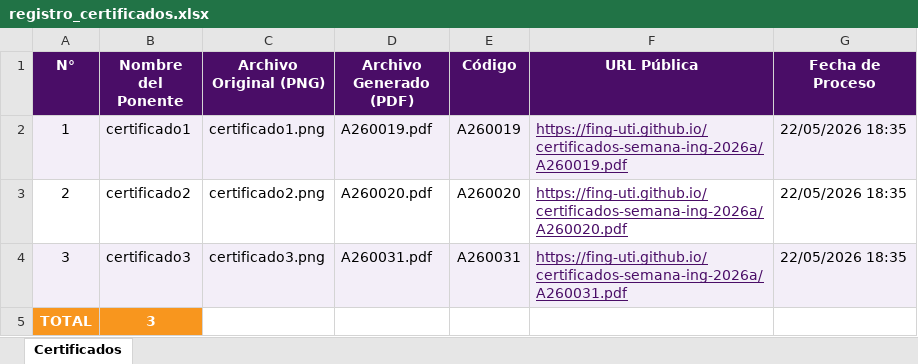
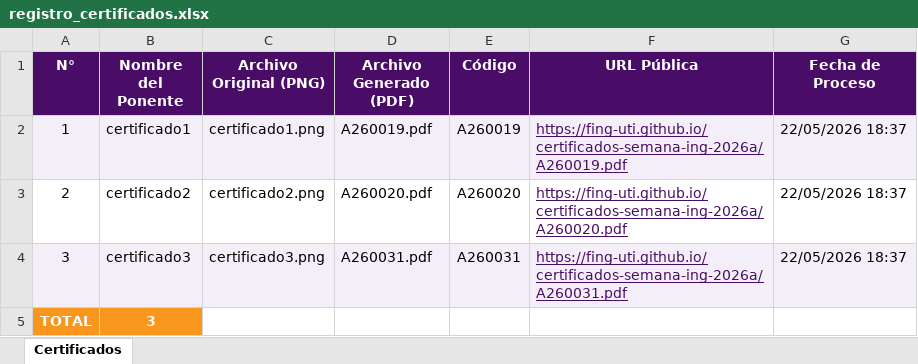
Before and after one commit to fing-uti/certificados-semana-ing-2026a, an Excel workbook: registro_certificados.xlsx, sheet Certificados, drawn as a sheet; values as stored, in another font and other column widths than the file's, no borders; the diff names each change by its address in the sheet, - before the commit and + after, or states it on an @@ line.

Commit message:
Certificado: registro_certificados.xlsx

```diff
--- a/registro_certificados.xlsx (sheet Certificados)
+++ b/registro_certificados.xlsx (sheet Certificados)
-G2:G4 (Fecha de Proceso): 22/05/2026 18:35
+G2:G4 (Fecha de Proceso): 22/05/2026 18:37
```
